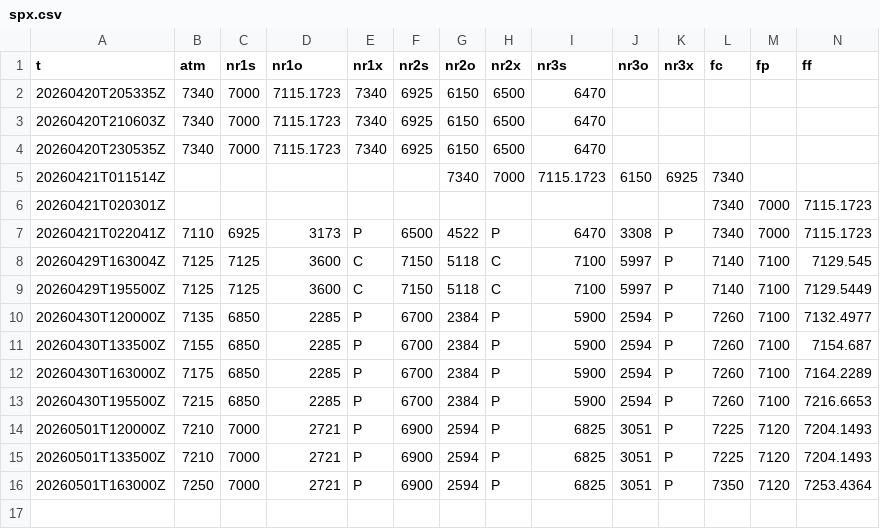
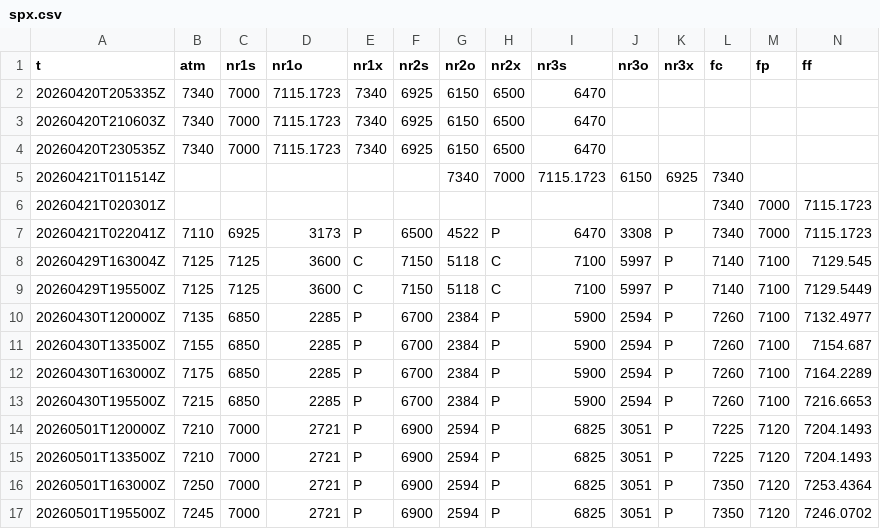
Before and after one commit to SPXOmega/quiet-heron-publisher, a CSV file: i/spx.csv, drawn as a sheet; only a part is shown; rows hold the shown columns only; the diff names each change by its address in the sheet, - before the commit and + after, or states it on an @@ line.

Commit message:
data refresh

```diff
--- a/i/spx.csv
+++ b/i/spx.csv
+row 17: 20260501T195500Z | 7245 | 7000 | 2721 | P | 6900 | 2594 | P | 6825 | 3051 | P | 7350 | 7120 | 7246.0702
```
Also changed, not shown: i/spx_0.csv, i/spx_1.csv, 23 other files.
